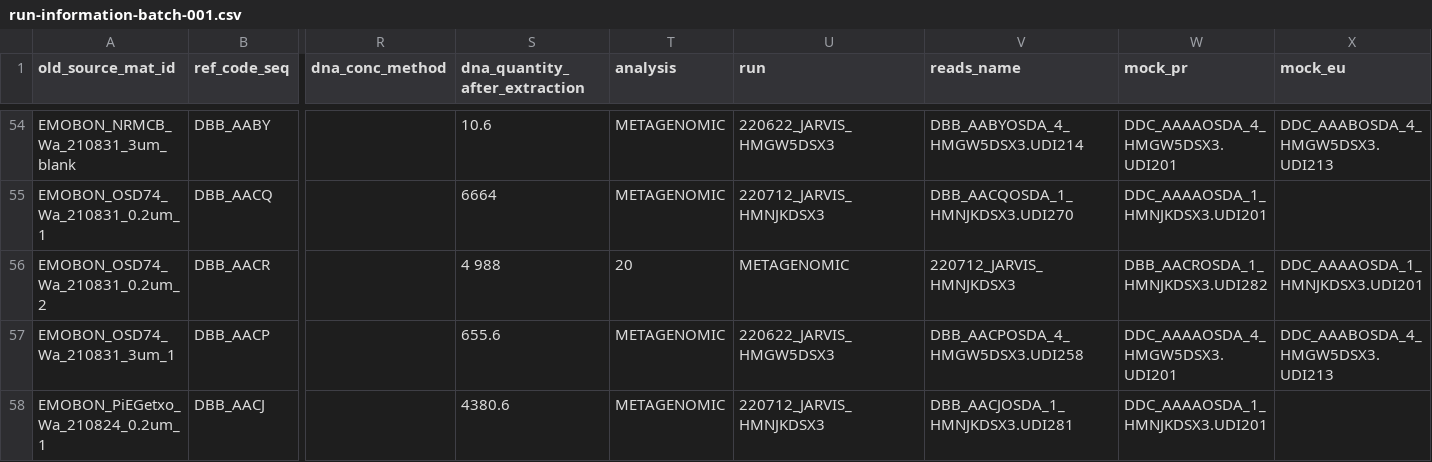
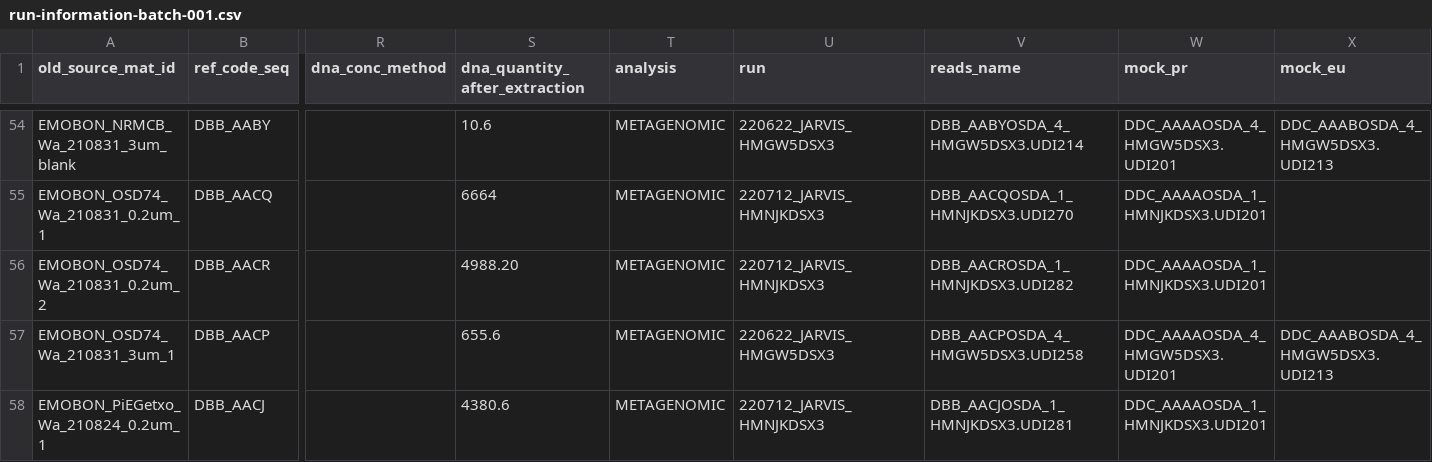
Before and after one commit to emo-bon/sequencing-crate, a CSV file: shipment/batch-001/run-information-batch-001.csv, drawn as a sheet; only a part is shown, gaps mark what is left out; the diff names each change by its address in the sheet, - before the commit and + after, or states it on an @@ line.

Commit message:
Update run-information-batch-001.csv
Corrected line 56

```diff
--- a/shipment/batch-001/run-information-batch-001.csv
+++ b/shipment/batch-001/run-information-batch-001.csv
-S56 (dna_quantity_after_extraction): 4 988
+S56 (dna_quantity_after_extraction): 4988.20
-T56 (analysis): 20
+T56 (analysis): METAGENOMIC
-U56 (run): METAGENOMIC
+U56 (run): 220712_JARVIS_HMNJKDSX3
-V56 (reads_name): 220712_JARVIS_HMNJKDSX3
+V56 (reads_name): DBB_AACROSDA_1_HMNJKDSX3.UDI282
-W56 (mock_pr): DBB_AACROSDA_1_HMNJKDSX3.UDI282
+W56 (mock_pr): DDC_AAAAOSDA_1_HMNJKDSX3.UDI201
-X56 (mock_eu): DDC_AAAAOSDA_1_HMNJKDSX3.UDI201
+X56 (mock_eu): (empty)
```
